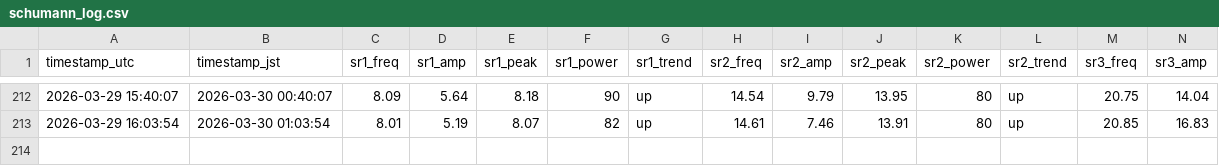
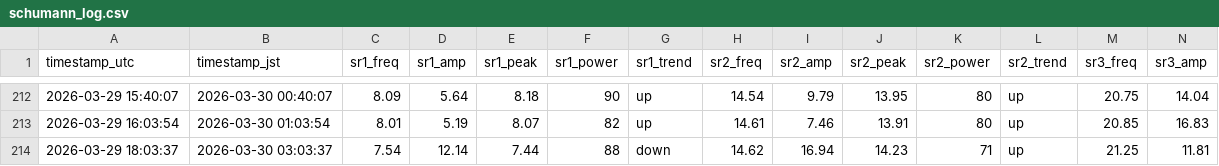
Before and after one commit to mitsulow/schumann-monitor, a CSV file: data/schumann_log.csv, drawn as a sheet; only a part is shown, gaps mark what is left out; rows hold the shown columns only; the diff names each change by its address in the sheet, - before the commit and + after, or states it on an @@ line.

Commit message:
📡 2026-03-29 18:03 UTC

```diff
--- a/data/schumann_log.csv
+++ b/data/schumann_log.csv
+row 214: 2026-03-29 18:03:37 | 2026-03-30 03:03:37 | 7.54 | 12.14 | 7.44 | 88 | down | 14.62 | 16.94 | 14.23 | 71 | up | 21.25 | 11.81
```
